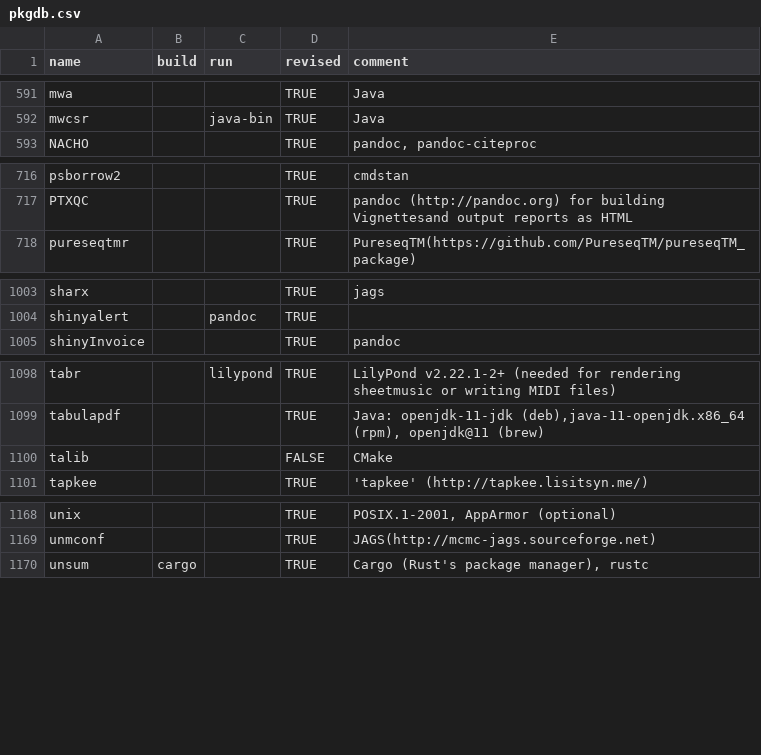
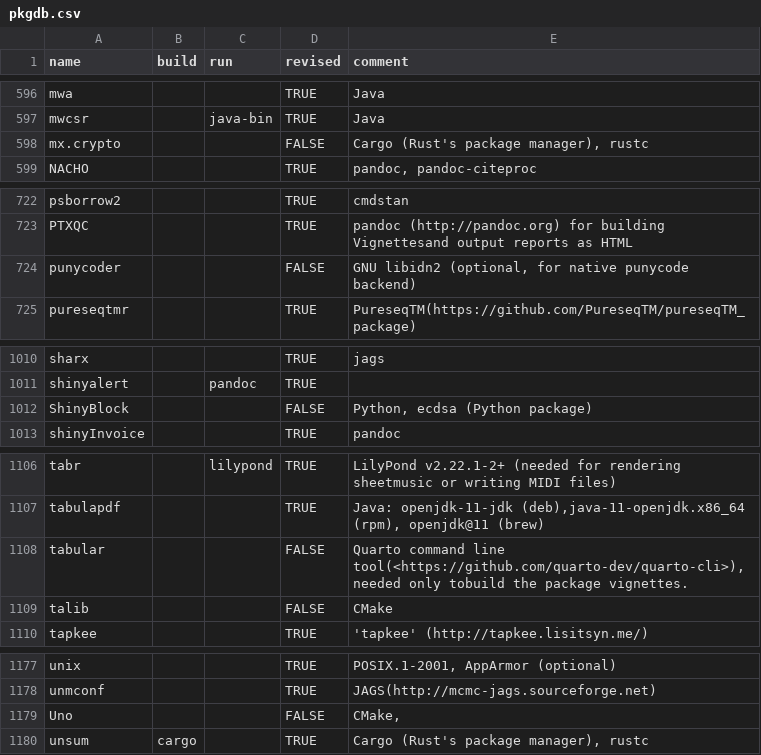
Before and after one commit to cran4linux/sysreqs, a CSV file: pkgdb.csv, drawn as a sheet; only a part is shown, gaps mark what is left out; the diff covers the shown part only.

```diff
--- a/pkgdb.csv
+++ b/pkgdb.csv
@@ -592,2 +597,3 @@ mwa,,,TRUE,Java
 mwcsr,,java-bin,TRUE,Java
+mx.crypto,,,FALSE,"Cargo (Rust's package manager), rustc"
 NACHO,,,TRUE,"pandoc, pandoc-citeproc"
@@ -717,2 +723,3 @@ psborrow2,,,TRUE,cmdstan
 PTXQC,,,TRUE,pandoc (http://pandoc.org) for building Vignettesand output reports as HTML
+punycoder,,,FALSE,"GNU libidn2 (optional, for native punycode backend)"
 pureseqtmr,,,TRUE,PureseqTM(https://github.com/PureseqTM/pureseqTM_package)
@@ -1004,2 +1011,3 @@ sharx,,,TRUE,jags
 shinyalert,,pandoc,TRUE,
+ShinyBlock,,,FALSE,"Python, ecdsa (Python package)"
 shinyInvoice,,,TRUE,pandoc
@@ -1099,2 +1107,3 @@ tabr,,lilypond,TRUE,LilyPond v2.22.1-2+ (needed for rendering sheetmusic or writ
 tabulapdf,,,TRUE,"Java: openjdk-11-jdk (deb),java-11-openjdk.x86_64 (rpm), openjdk@11 (brew)"
+tabular,,,FALSE,"Quarto command line tool(<https://github.com/quarto-dev/quarto-cli>), needed only tobuild the package vignettes."
 talib,,,FALSE,CMake
@@ -1169,2 +1178,3 @@ unix,,,TRUE,"POSIX.1-2001, AppArmor (optional)"
 unmconf,,,TRUE,JAGS(http://mcmc-jags.sourceforge.net)
+Uno,,,FALSE,"CMake,"
 unsum,cargo,,TRUE,"Cargo (Rust's package manager), rustc"
```
Also changed, not shown: 5 added rows and 10 edited cells elsewhere in this file.
